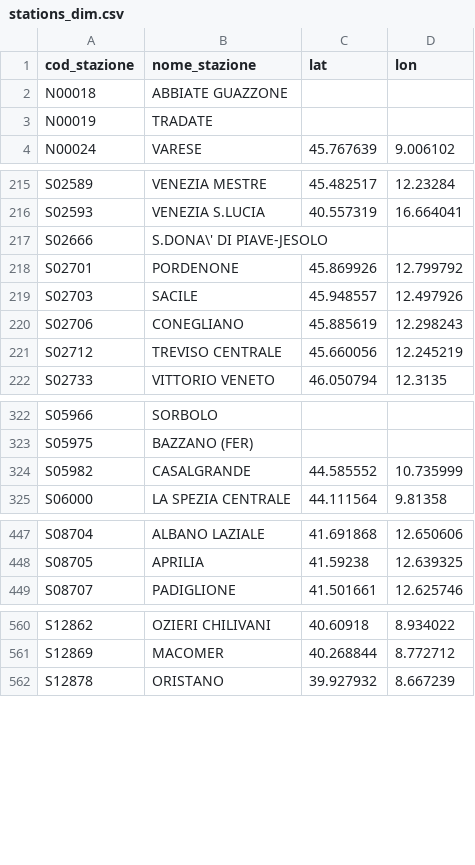
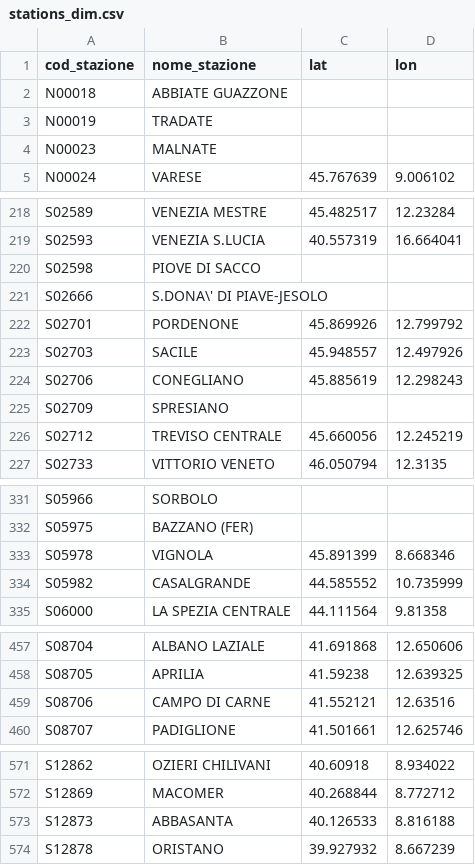
Before and after one commit to DrElegantia/trainstats-dashboard-test, a CSV file: data/gold/stations_dim.csv, drawn as a sheet; only a part is shown, gaps mark what is left out; the diff covers the shown part only.

```diff
--- a/data/gold/stations_dim.csv
+++ b/data/gold/stations_dim.csv
@@ -3,2 +3,3 @@ N00018,ABBIATE GUAZZONE,,
 N00019,TRADATE,,
+N00023,MALNATE,,
 N00024,VARESE,45.767639,9.006102
@@ -216,2 +219,3 @@ S02589,VENEZIA MESTRE,45.482517,12.23284
 S02593,VENEZIA S.LUCIA,40.557319,16.664041
+S02598,PIOVE DI SACCO,,
 S02666,S.DONA\' DI PIAVE-JESOLO,,
@@ -220,2 +224,3 @@ S02703,SACILE,45.948557,12.497926
 S02706,CONEGLIANO,45.885619,12.298243
+S02709,SPRESIANO,,
 S02712,TREVISO CENTRALE,45.660056,12.245219
@@ -323,2 +332,3 @@ S05966,SORBOLO,,
 S05975,BAZZANO (FER),,
+S05978,VIGNOLA,45.891399,8.668346
 S05982,CASALGRANDE,44.585552,10.735999
@@ -448,2 +458,3 @@ S08704,ALBANO LAZIALE,41.691868,12.650606
 S08705,APRILIA,41.59238,12.639325
+S08706,CAMPO DI CARNE,41.552121,12.63516
 S08707,PADIGLIONE,41.501661,12.625746
@@ -561,2 +572,3 @@ S12862,OZIERI CHILIVANI,40.60918,8.934022
 S12869,MACOMER,40.268844,8.772712
+S12873,ABBASANTA,40.126533,8.816188
 S12878,ORISTANO,39.927932,8.667239
```
Also changed, not shown: 4 added rows and 2 moved rows elsewhere in this file, data/gold/hist_mese_categoria.csv, data/gold/kpi_dettaglio_categoria.csv, 9 other files.
